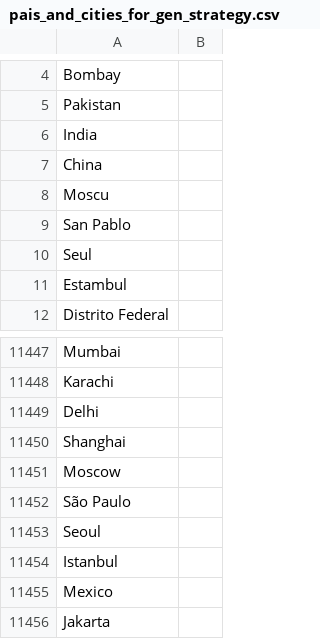
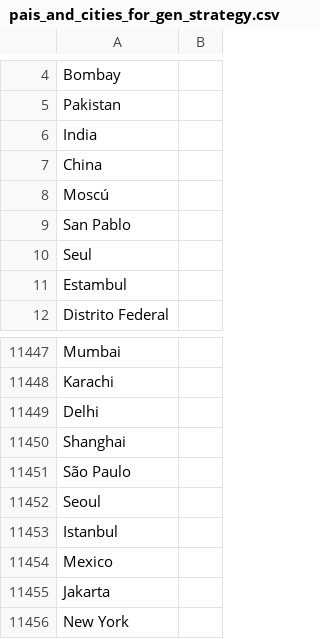
Before and after one commit to fbalbachan/TecnoNews, a CSV file: prototype/resources/pais_and_cities_for_gen_strategy.csv, drawn as a sheet; only a part is shown, gaps mark what is left out; the shorter side is filled out with more unchanged rows.

Commit message:
Updated resources

```diff
--- a/prototype/resources/pais_and_cities_for_gen_strategy.csv
+++ b/prototype/resources/pais_and_cities_for_gen_strategy.csv
@@ -7,3 +7,3 @@ India
 China
-Moscu
+Moscú
 San Pablo
@@ -11450,3 +11450,2 @@ Delhi
 Shanghai
-Moscow
 São Paulo
```
Also changed, not shown: 1 other file.
